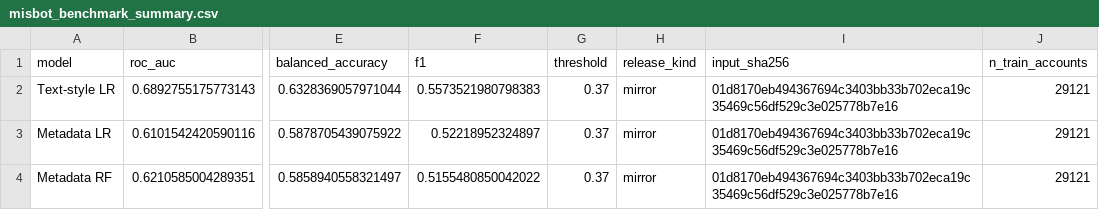
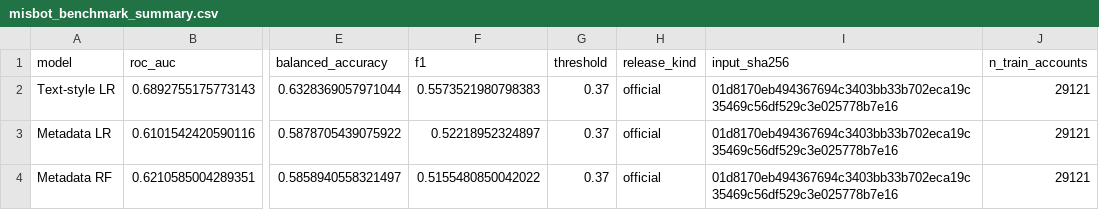
Before and after one commit to Wallenstein1026/Mining-Coordination-Patterns, a CSV file: results/misbot_benchmark_summary.csv, drawn as a sheet; only a part is shown, gaps mark what is left out; the diff names each change by its address in the sheet, - before the commit and + after, or states it on an @@ line.

Commit message:
Verify official MisBot release and reproduce baselines

```diff
--- a/results/misbot_benchmark_summary.csv
+++ b/results/misbot_benchmark_summary.csv
-H2:H4 (release_kind): mirror
+H2:H4 (release_kind): official
```
Also changed, not shown: 8 other files.
